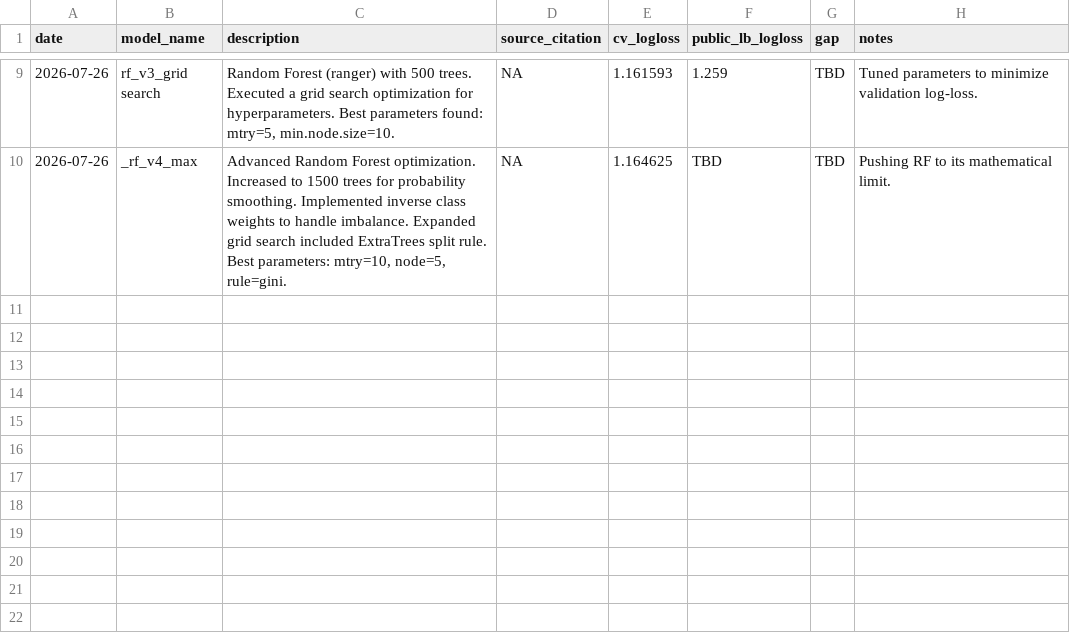
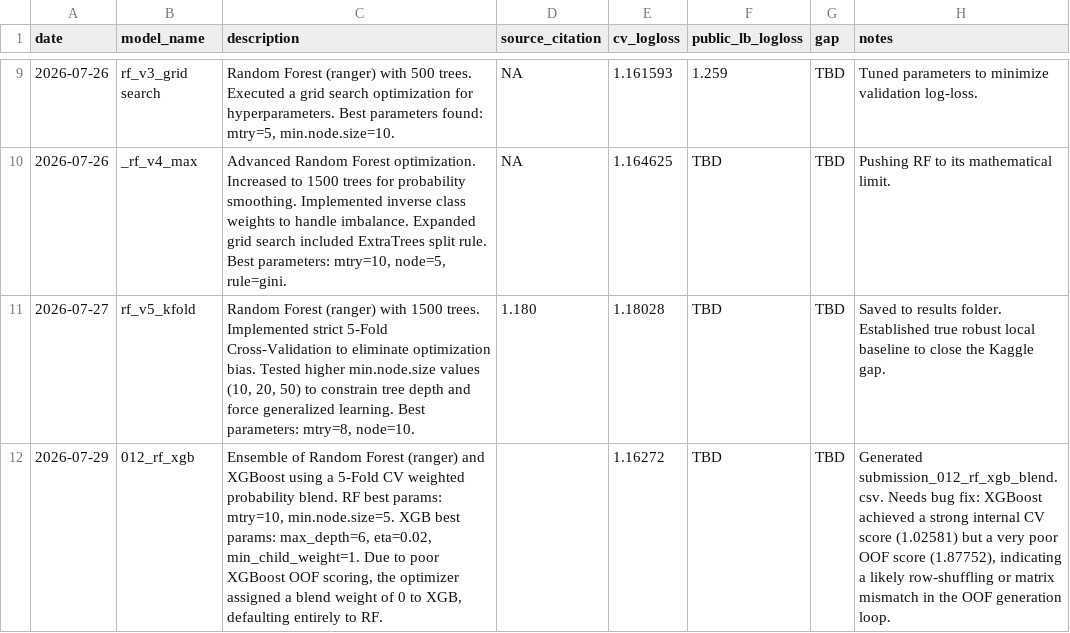
Before and after one commit to froyosng/kagglecomp, a CSV file: submissions_log.csv, drawn as a sheet; only a part is shown, gaps mark what is left out; the diff names each change by its address in the sheet, - before the commit and + after, or states it on an @@ line.

Commit message:
rf and kfold blend

```diff
--- a/submissions_log.csv
+++ b/submissions_log.csv
+row 11: 2026-07-27 | rf_v5_kfold | Random Forest (ranger) with 1500 trees. Implemented strict 5-Fold Cross-Validation to eliminate optimization bias. Tested higher min.node.size values (10, 20, 50) to constrain tree depth and force generalized learning. Best parameters: mtry=8, node=10. | 1.180 | 1.18028 | TBD | TBD | Saved to results folder. Established true robust local baseline to close the Kaggle gap.
+row 12: 2026-07-29 | 012_rf_xgb | Ensemble of Random Forest (ranger) and XGBoost using a 5-Fold CV weighted probability blend. RF best params: mtry=10, min.node.size=5. XGB best params: max_depth=6, eta=0.02, min_child_weight=1. Due to poor XGBoost OOF scoring, the optimizer assigned a blend weight of 0 to XGB, defaulting entirely to RF. |  | 1.16272 | TBD | TBD | Generated submission_012_rf_xgb_blend.csv. Needs bug fix: XGBoost achieved a strong internal CV score (1.02581) but a very poor OOF score (1.87752), indicating a likely row-shuffling or matrix mismatch in the OOF generation loop.
```
Also changed, not shown: 2 other files.
